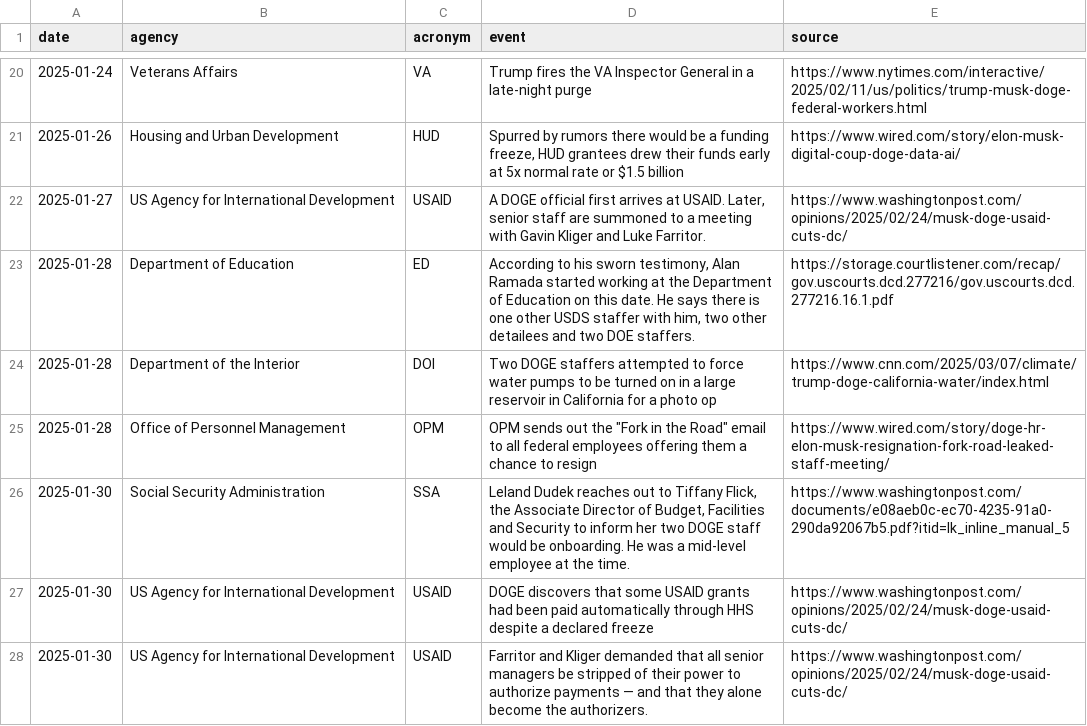
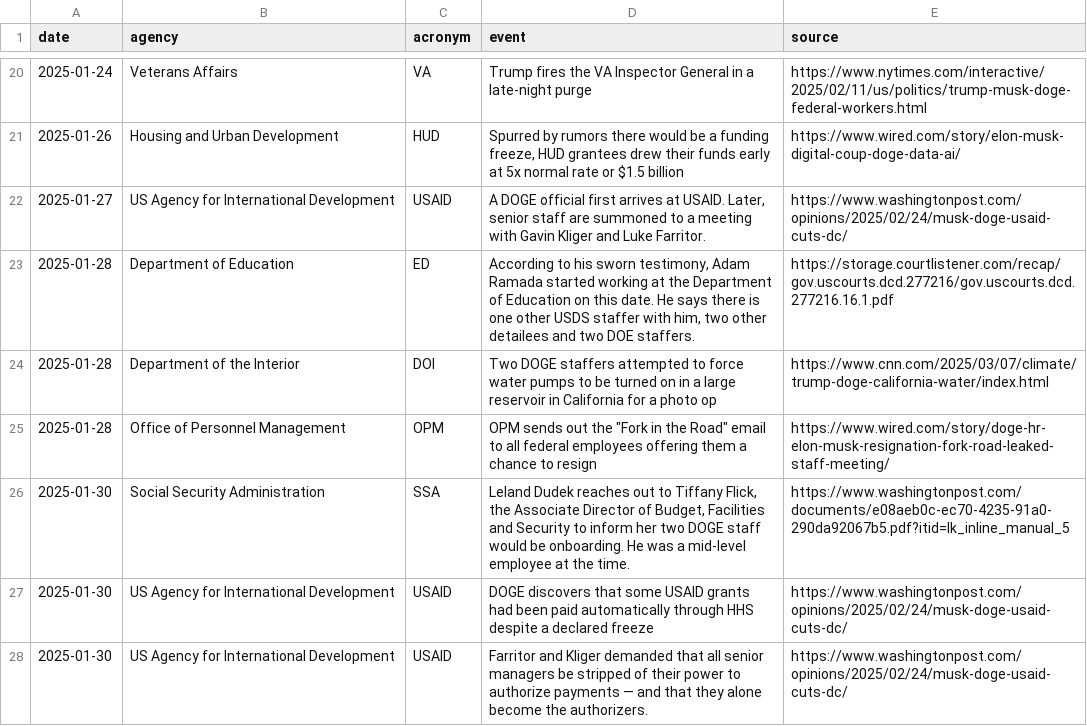
Before and after one commit to harrisj/trump_data, a CSV file: it_modernization/events.csv, drawn as a sheet; only a part is shown, gaps mark what is left out.

Commit message:
Fixing Adam Ramada's name

```diff
--- a/it_modernization/events.csv
+++ b/it_modernization/events.csv
@@ -22,3 +22,3 @@ date,agency,acronym,event,source
 2025-01-27,US Agency for International Development,USAID,"A DOGE official first arrives at USAID. Later, senior staff are summoned to a meeting with Gavin Kliger and Luke Farritor.",https://www.washingtonpost.com/opinions/2025/02/24/musk-doge-usaid-cuts-dc/
-2025-01-28,Department of Education,ED,"According to his sworn testimony, Alan Ramada started working at the Department of Education on this date. He says there is one other USDS staffer with him, two other detailees and two DOE staffers.",https://storage.courtlistener.com/recap/gov.uscourts.dcd.277216/gov.uscourts.dcd.277216.16.1.pdf
+2025-01-28,Department of Education,ED,"According to his sworn testimony, Adam Ramada started working at the Department of Education on this date. He says there is one other USDS staffer with him, two other detailees and two DOE staffers.",https://storage.courtlistener.com/recap/gov.uscourts.dcd.277216/gov.uscourts.dcd.277216.16.1.pdf
 2025-01-28,Department of the Interior,DOI,Two DOGE staffers attempted to force water pumps to be turned on in a large reservoir in California for a photo op,https://www.cnn.com/2025/03/07/climate/trump-doge-california-water/index.html
```
Also changed, not shown: 1 other file.
